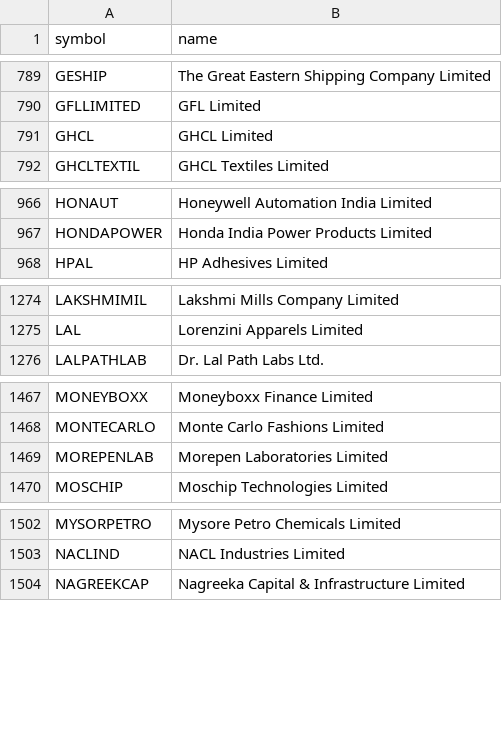
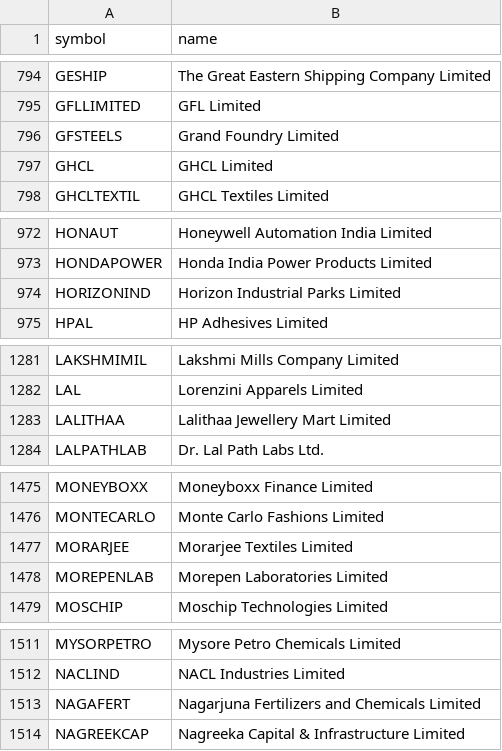
Before and after one commit to shaikmoideen/share-market, a CSV file: data/nse_stock_master.csv, drawn as a sheet; only a part is shown, gaps mark what is left out; the diff covers the shown part only; the diff names each change by its address in the sheet, - before the commit and + after, or states it on an @@ line.

```diff
--- a/data/nse_stock_master.csv
+++ b/data/nse_stock_master.csv
+row 796: GFSTEELS | Grand Foundry Limited
+row 974: HORIZONIND | Horizon Industrial Parks Limited
+row 1283: LALITHAA | Lalithaa Jewellery Mart Limited
+row 1477: MORARJEE | Morarjee Textiles Limited
+row 1513: NAGAFERT | Nagarjuna Fertilizers and Chemicals Limited
```
Also changed, not shown: 10 added rows elsewhere in this file, 3 other files.
